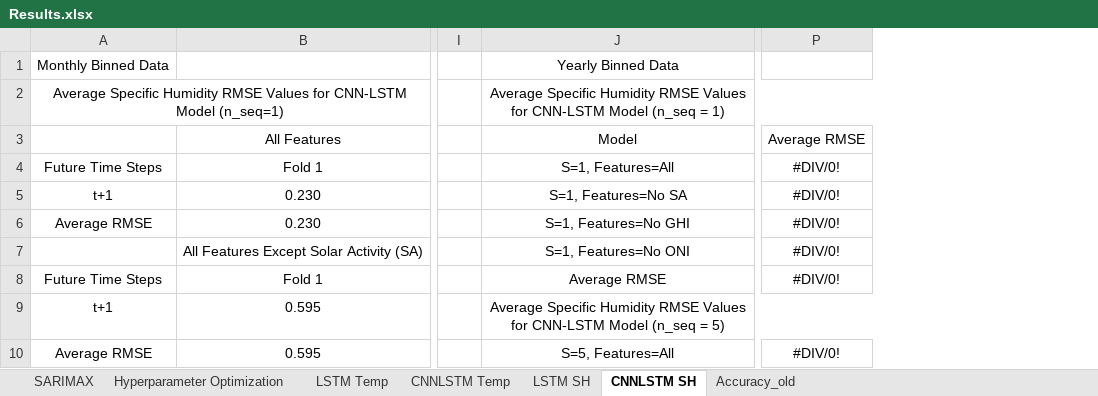
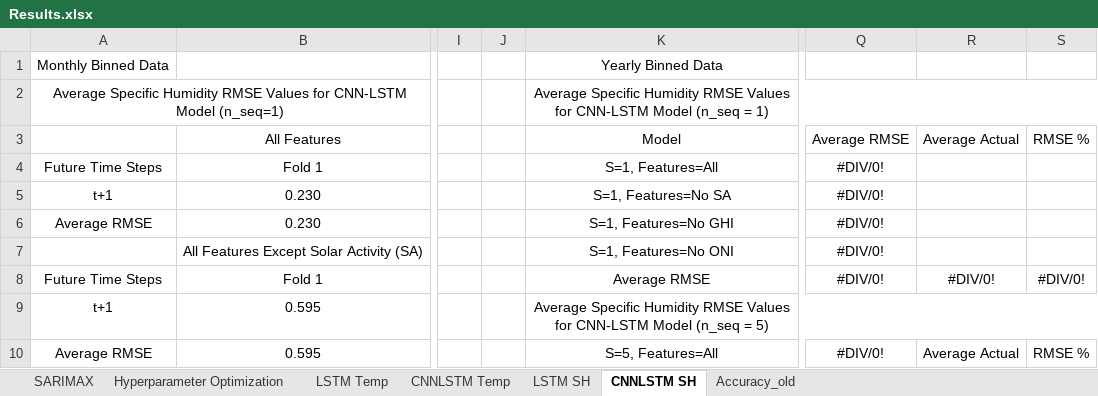
Before and after one commit to vicphysics/Temperature_and_Specific_Humidity_Prediction, an Excel workbook: Results.xlsx, sheet CNNLSTM SH, drawn as a sheet; only a part is shown, gaps mark what is left out; values as stored, in another font and other column widths than the file's, no borders; the diff names each change by its address in the sheet, - before the commit and + after, or states it on an @@ line.

```diff
--- a/Results.xlsx (sheet CNNLSTM SH)
+++ b/Results.xlsx (sheet CNNLSTM SH)
+column J, empty
+column R, rows 3-10: Average Actual |  |  |  |  | #DIV/0! |  | Average Actual
+column S, rows 3-10: RMSE % |  |  |  |  | #DIV/0! |  | RMSE %
```
Also changed, not shown: sheet Hyperparameter Optimization, sheet LSTM SH, formulas that keep their value.
